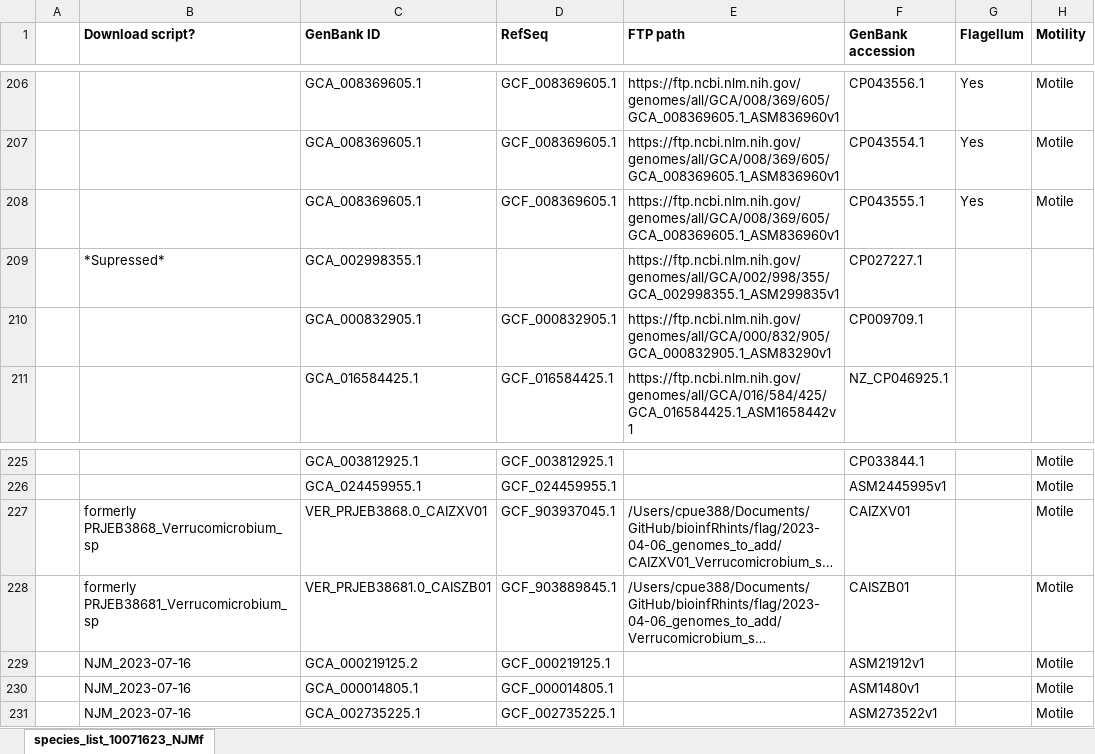
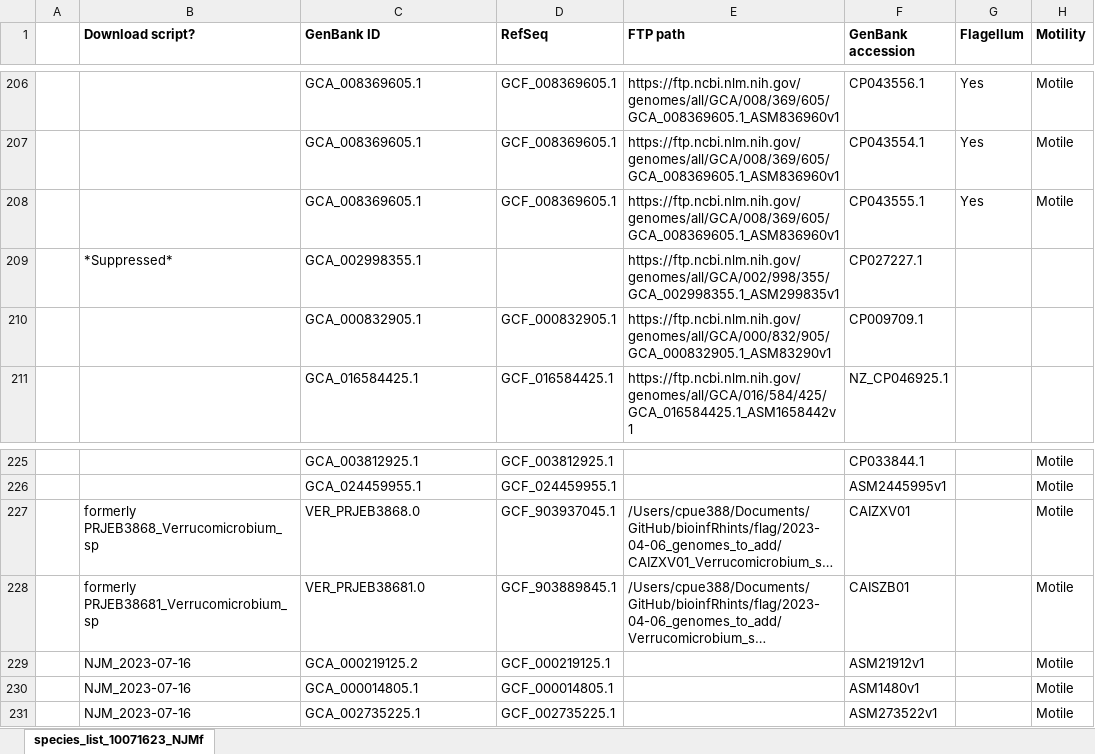
Before and after one commit to nmatzke/bioinfRhints, an Excel workbook: flag/AQB_classification/species_list_10071623_NJMg.xlsx, sheet species_list_10071623_NJMf, drawn as a sheet; only a part is shown, gaps mark what is left out; long unchanged cells end in …; values as stored, in another font and other column widths than the file's, no borders; the diff names each change by its address in the sheet, - before the commit and + after, or states it on an @@ line.

```diff
--- a/flag/AQB_classification/species_list_10071623_NJMg.xlsx (sheet species_list_10071623_NJMf)
+++ b/flag/AQB_classification/species_list_10071623_NJMg.xlsx (sheet species_list_10071623_NJMf)
-B209 (Download script?): *Supressed*
+B209 (Download script?): *Suppressed*
-C227 (GenBank ID): VER_PRJEB3868.0_CAIZXV01
+C227 (GenBank ID): VER_PRJEB3868.0
-C228 (GenBank ID): VER_PRJEB38681.0_CAISZB01
+C228 (GenBank ID): VER_PRJEB38681.0
```
Also changed, not shown: 15 other files.
